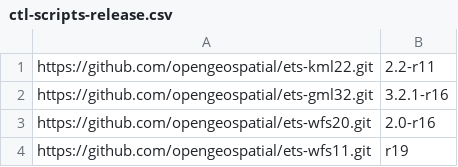
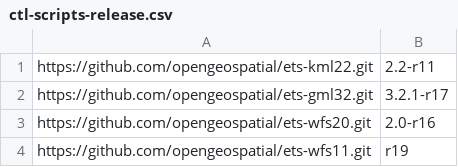
Before and after one commit to Rhynchocephale/ets-resources-plus-custom, a CSV file: src/main/config/ctl-scripts-release.csv, drawn as a sheet.

Commit message:
Update README; include latest test suite releases.

```diff
--- a/src/main/config/ctl-scripts-release.csv
+++ b/src/main/config/ctl-scripts-release.csv
@@ -1,3 +1,3 @@
 https://github.com/opengeospatial/ets-kml22.git,2.2-r11
-https://github.com/opengeospatial/ets-gml32.git,3.2.1-r16
+https://github.com/opengeospatial/ets-gml32.git,3.2.1-r17
 https://github.com/opengeospatial/ets-wfs20.git,2.0-r16
```
Also changed, not shown: 4 other files.
